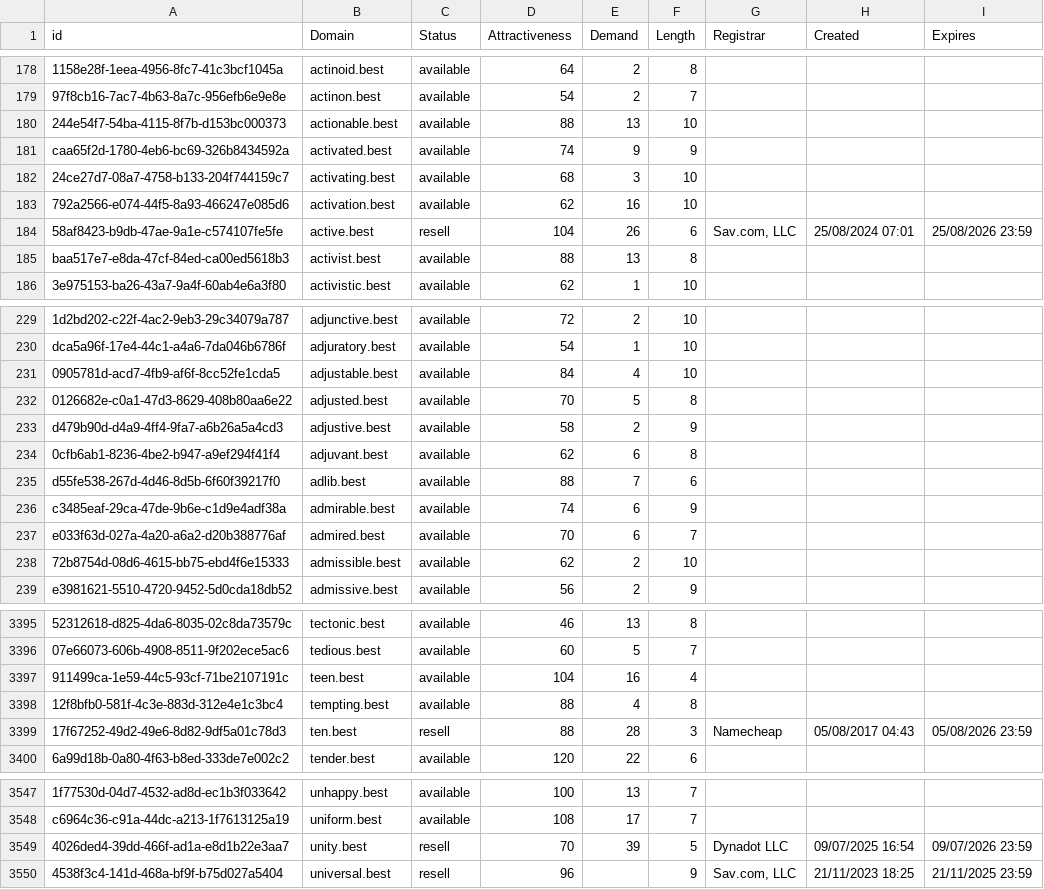
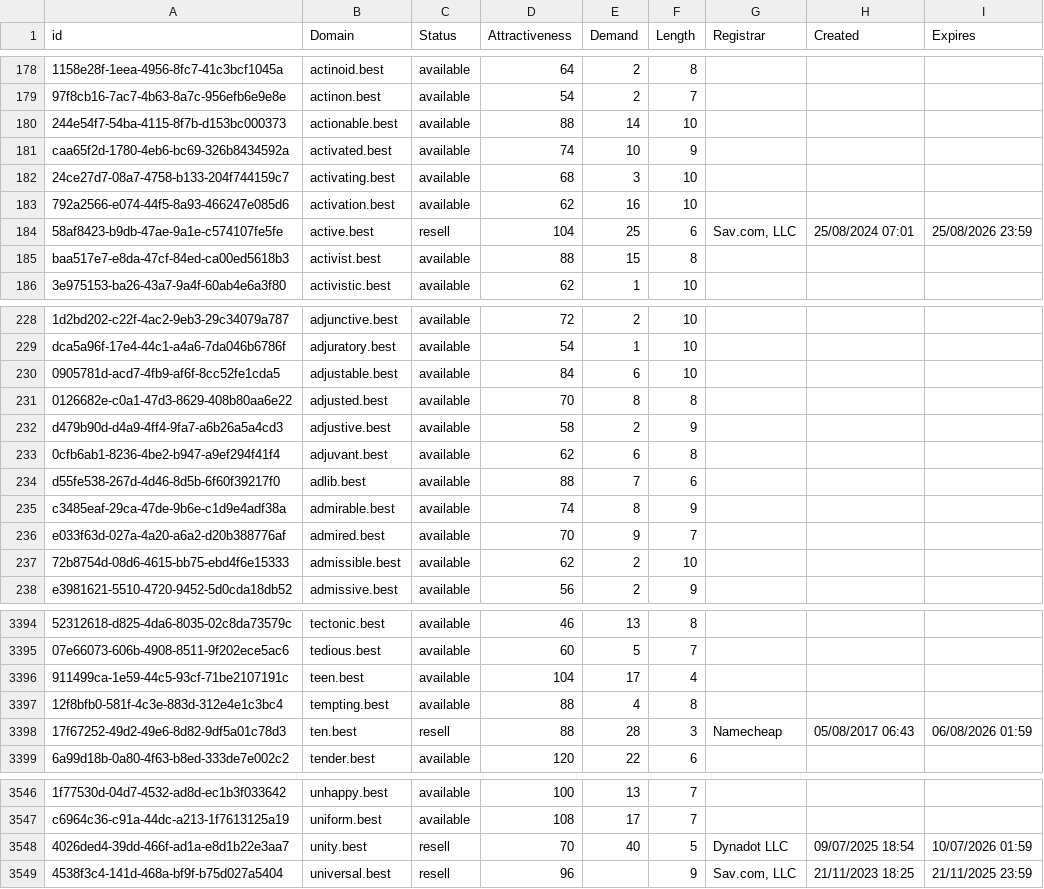
Before and after one commit to UniqueDomains/best-oneword-domains, a CSV file: best.csv, drawn as a sheet; only a part is shown, gaps mark what is left out; addresses are those after the commit; the diff covers the shown part only; the diff names each change by its address in the sheet, - before the commit and + after, or states it on an @@ line.

```diff
--- a/best.csv
+++ b/best.csv
-E180 (Demand): 13
+E180 (Demand): 14
-E181 (Demand): 9
+E181 (Demand): 10
-E184 (Demand): 26
+E184 (Demand): 25
-E185 (Demand): 13
+E185 (Demand): 15
-E230 (Demand): 4
+E230 (Demand): 6
-E231 (Demand): 5
+E231 (Demand): 8
-E235 (Demand): 6
+E235 (Demand): 8
-E236 (Demand): 6
+E236 (Demand): 9
-E3396 (Demand): 16
+E3396 (Demand): 17
-H3398 (Created): 05/08/2017 04:43
+H3398 (Created): 05/08/2017 06:43
-I3398 (Expires): 05/08/2026 23:59
+I3398 (Expires): 06/08/2026 01:59
-E3548 (Demand): 39
+E3548 (Demand): 40
-H3548 (Created): 09/07/2025 16:54
+H3548 (Created): 09/07/2025 18:54
-I3548 (Expires): 09/07/2026 23:59
+I3548 (Expires): 10/07/2026 01:59
```
Also changed, not shown: 1 added row, 1 removed row and 73 edited cells elsewhere in this file, 1 other file.
